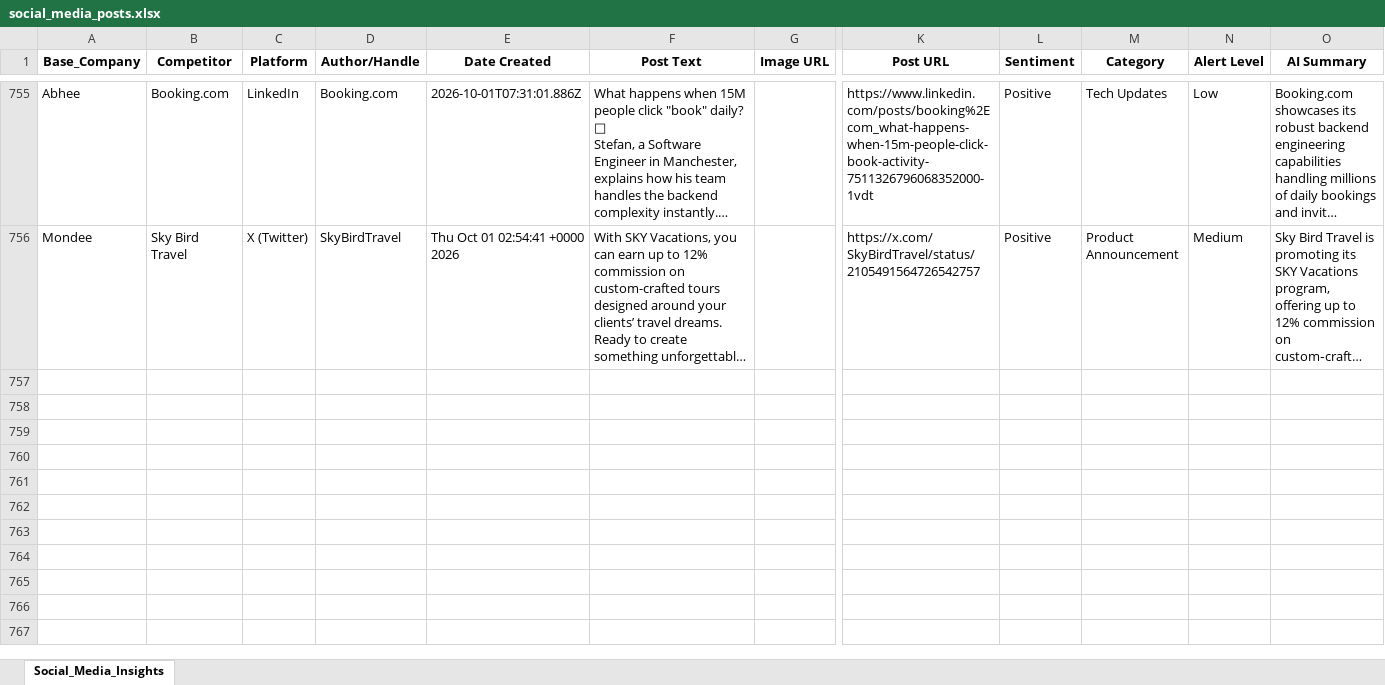
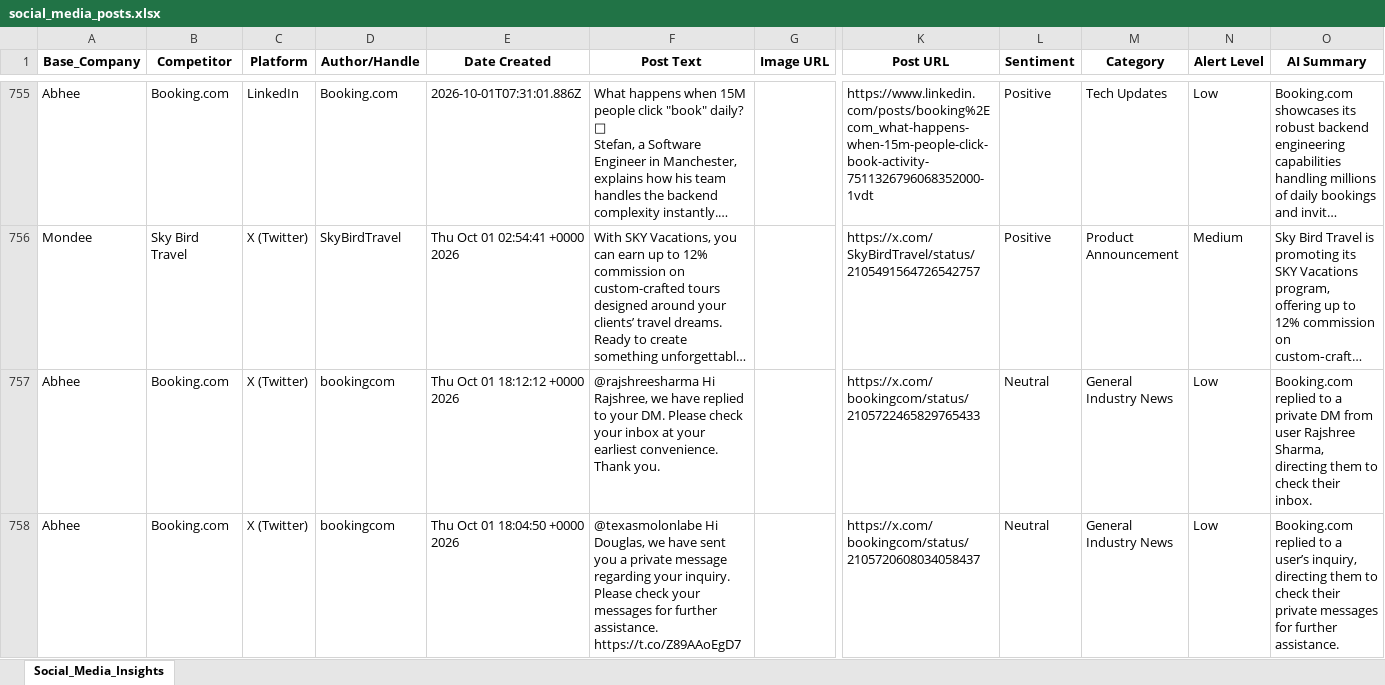
Before and after one commit to dmohanraj78/tabhidashboard, an Excel workbook: News_Dashboard/data/social_media_posts.xlsx, sheet Social_Media_Insights, drawn as a sheet; only a part is shown, gaps mark what is left out; long unchanged cells end in …; values as stored, in another font and other column widths than the file's, no borders; rows hold the shown columns only; the diff covers the shown part only; the diff names each change by its address in the sheet, - before the commit and + after, or states it on an @@ line.

```diff
--- a/News_Dashboard/data/social_media_posts.xlsx (sheet Social_Media_Insights)
+++ b/News_Dashboard/data/social_media_posts.xlsx (sheet Social_Media_Insights)
+row 757: Abhee | Booking.com | X (Twitter) | bookingcom | Thu Oct 01 18:12:12 +0000 2026 | @rajshreesharma Hi Rajshree, we have replied to your DM. Please check your inbox at your earliest convenience. Thank you. |  | https://x.com/bookingcom/status/2105722465829765433 | Neutral | General Industry News | Low | Booking.com replied to a private DM from user Rajshree Sharma, directing them to check their inbox.
+row 758: Abhee | Booking.com | X (Twitter) | bookingcom | Thu Oct 01 18:04:50 +0000 2026 | @texasmolonlabe Hi Douglas, we have sent you a private message regarding your inquiry. Please check your messages for further assistance. https://t.co/Z89AAoEgD7 |  | https://x.com/bookingcom/status/2105720608034058437 | Neutral | General Industry News | Low | Booking.com replied to a user’s inquiry, directing them to check their private messages for further assistance.
```
Also changed, not shown: 4 added rows elsewhere in this sheet.
